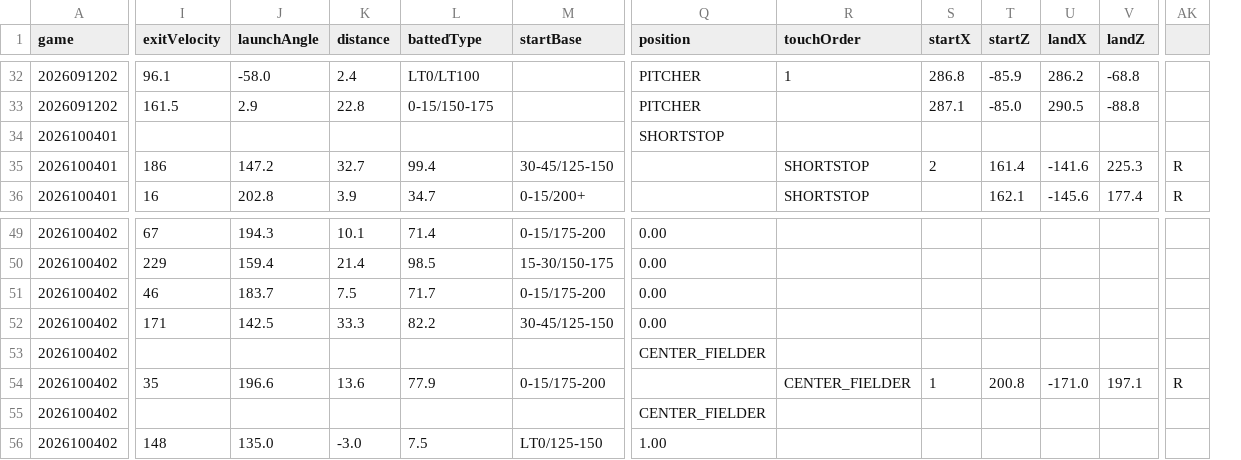
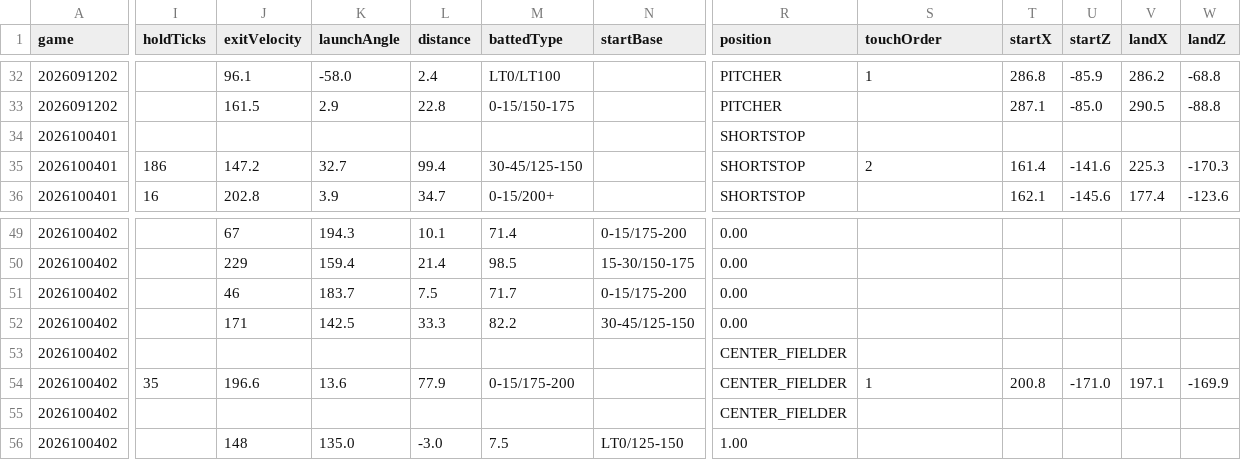
Before and after one commit to sota2486/BaseballStats, a CSV file: Pen4_play.csv, drawn as a sheet; only a part is shown, gaps mark what is left out; removed rows and columns are numbered as before the commit, all else as after; the diff covers the shown part only; the diff names each change by its address in the sheet, - before the commit and + after, or states it on an @@ line.

```diff
--- a/Pen4_play.csv
+++ b/Pen4_play.csv
+column I (holdTicks), rows 35-36: 186 | 16; row 54: 35
-column AK, rows 35-36: R | R; row 54: R
-J35 (exitVelocity): 186
+J35 (exitVelocity): 147.2
-K35 (launchAngle): 147.2
+K35 (launchAngle): 32.7
-L35 (distance): 32.7
+L35 (distance): 99.4
-M35 (battedType): 99.4
+M35 (battedType): 30-45/125-150
-N35 (startBase): 30-45/125-150
+N35 (startBase): (empty)
-R35:R36 (position): (empty)
+R35:R36 (position): SHORTSTOP
-S35 (touchOrder): SHORTSTOP
+S35 (touchOrder): 2
-T35 (startX): 2
+T35 (startX): 161.4
-U35 (startZ): 161.4
+U35 (startZ): -141.6
-V35 (landX): -141.6
+V35 (landX): 225.3
-W35 (landZ): 225.3
+W35 (landZ): -170.3
-J36 (exitVelocity): 16
+J36 (exitVelocity): 202.8
-K36 (launchAngle): 202.8
+K36 (launchAngle): 3.9
-L36 (distance): 3.9
+L36 (distance): 34.7
-M36 (battedType): 34.7
+M36 (battedType): 0-15/200+
-N36 (startBase): 0-15/200+
+N36 (startBase): (empty)
-S36 (touchOrder): SHORTSTOP
+S36 (touchOrder): (empty)
-T36 (startX): (empty)
+T36 (startX): 162.1
-U36 (startZ): 162.1
+U36 (startZ): -145.6
-V36 (landX): -145.6
+V36 (landX): 177.4
-W36 (landZ): 177.4
+W36 (landZ): -123.6
-J54 (exitVelocity): 35
+J54 (exitVelocity): 196.6
-K54 (launchAngle): 196.6
+K54 (launchAngle): 13.6
-L54 (distance): 13.6
+L54 (distance): 77.9
-M54 (battedType): 77.9
+M54 (battedType): 0-15/175-200
-N54 (startBase): 0-15/175-200
+N54 (startBase): (empty)
-R54 (position): (empty)
+R54 (position): CENTER_FIELDER
-S54 (touchOrder): CENTER_FIELDER
+S54 (touchOrder): 1
-T54 (startX): 1
+T54 (startX): 200.8
-U54 (startZ): 200.8
+U54 (startZ): -171.0
-V54 (landX): -171.0
+V54 (landX): 197.1
-W54 (landZ): 197.1
+W54 (landZ): -169.9
```
Also changed, not shown: 111 edited cells elsewhere in this file, 2026100401.csv, M0nJ.csv, 20 other files.
